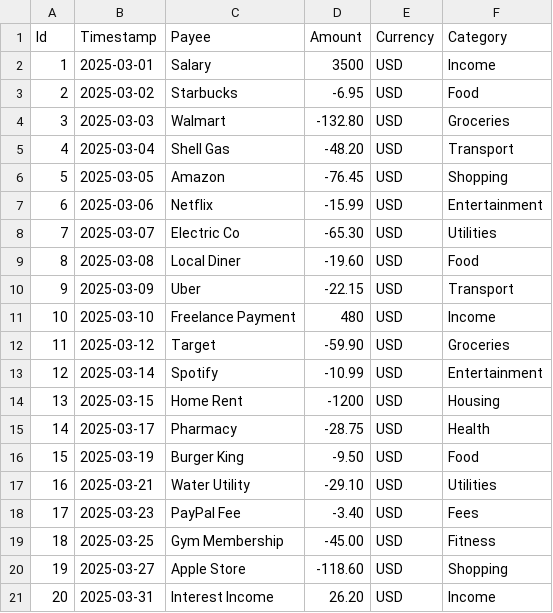
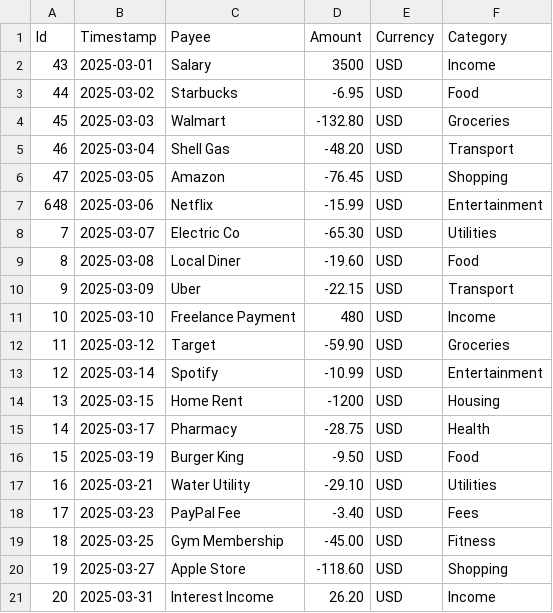
Before and after one commit to diamondsuncerra/BudgetBuddy, a CSV file: data/march.csv, drawn as a sheet.

```diff
--- a/data/march.csv
+++ b/data/march.csv
@@ -1,8 +1,8 @@
 Id,Timestamp,Payee,Amount,Currency,Category
-1,2025-03-01,Salary,3500,USD,Income
-2,2025-03-02,Starbucks,-6.95,USD,Food
-3,2025-03-03,Walmart,-132.80,USD,Groceries
-4,2025-03-04,Shell Gas,-48.20,USD,Transport
-5,2025-03-05,Amazon,-76.45,USD,Shopping
-6,2025-03-06,Netflix,-15.99,USD,Entertainment
+43,2025-03-01,Salary,3500,USD,Income
+44,2025-03-02,Starbucks,-6.95,USD,Food
+45,2025-03-03,Walmart,-132.80,USD,Groceries
+46,2025-03-04,Shell Gas,-48.20,USD,Transport
+47,2025-03-05,Amazon,-76.45,USD,Shopping
+648,2025-03-06,Netflix,-15.99,USD,Entertainment
 7,2025-03-07,Electric Co,-65.30,USD,Utilities
```
Also changed, not shown: 2 other files.
